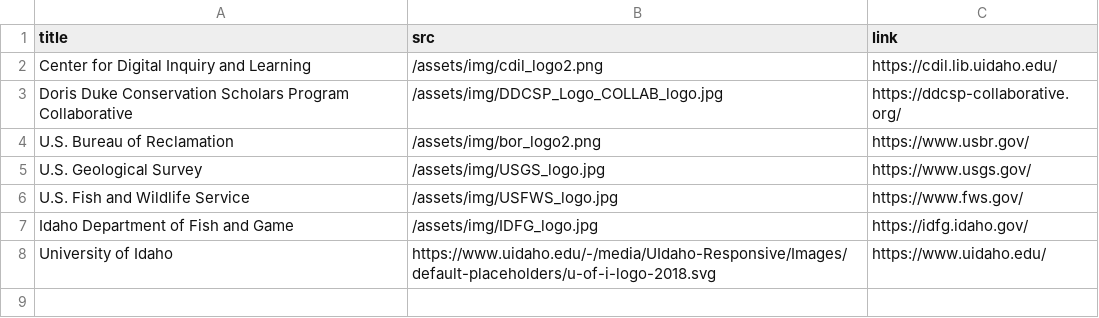
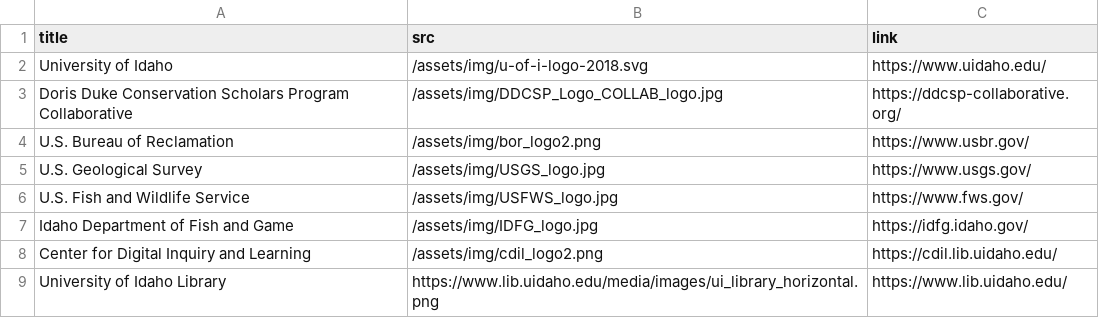
Before and after one commit to thecdil/grebe-lakes, a CSV file: _data/acknowledgements.csv, drawn as a sheet.

Commit message:
fix acknowledgement logos

```diff
--- a/_data/acknowledgements.csv
+++ b/_data/acknowledgements.csv
@@ -1,3 +1,3 @@
 title,src,link
-Center for Digital Inquiry and Learning,/assets/img/cdil_logo2.png,https://cdil.lib.uidaho.edu/
+University of Idaho,/assets/img/u-of-i-logo-2018.svg,https://www.uidaho.edu/
 Doris Duke Conservation Scholars Program Collaborative,/assets/img/DDCSP_Logo_COLLAB_logo.jpg,https://ddcsp-collaborative.org/
@@ -7,2 +7,3 @@ U.S. Fish and Wildlife Service,/assets/img/USFWS_logo.jpg,https://www.fws.gov/
 Idaho Department of Fish and Game,/assets/img/IDFG_logo.jpg,https://idfg.idaho.gov/
-University of Idaho,https://www.uidaho.edu/-/media/UIdaho-Responsive/Images/default-placeholders/u-of-i-logo-2018.svg,https://www.uidaho.edu/
+Center for Digital Inquiry and Learning,/assets/img/cdil_logo2.png,https://cdil.lib.uidaho.edu/
+University of Idaho Library,https://www.lib.uidaho.edu/media/images/ui_library_horizontal.png,https://www.lib.uidaho.edu/
```
Also changed, not shown: 1 other file.
